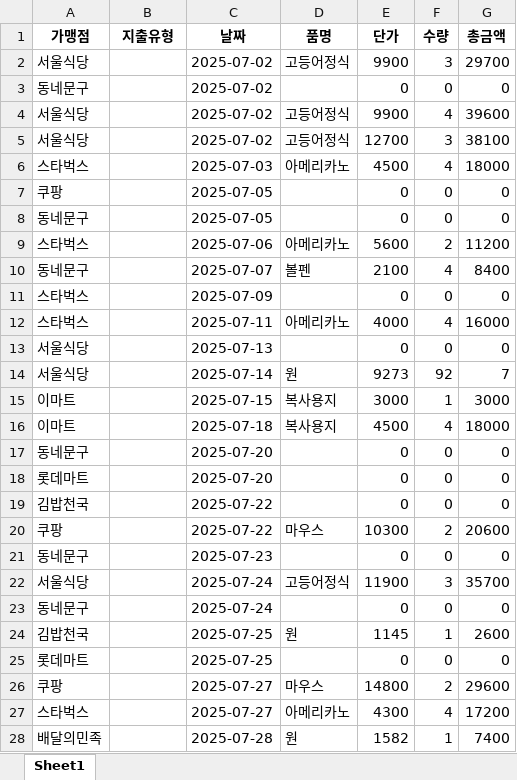
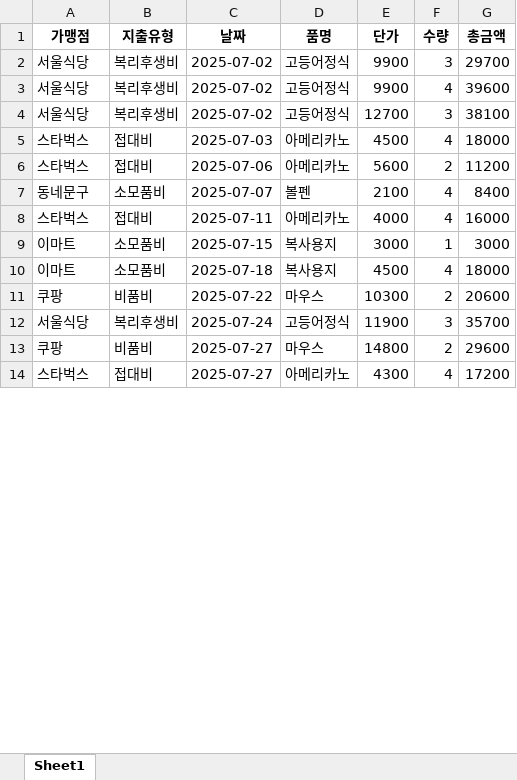
Before and after one commit to imceyen/augold, an Excel workbook: receipt_result.xlsx, sheet Sheet1, drawn as a sheet; only a part is shown; values as stored, in another font and other column widths than the file's, no borders; removed rows and columns are numbered as before the commit, all else as after; the diff covers the shown part only; the diff names each change by its address in the sheet, - before the commit and + after, or states it on an @@ line.

```diff
--- a/receipt_result.xlsx (sheet Sheet1)
+++ b/receipt_result.xlsx (sheet Sheet1)
-B2 (지출유형): (empty)
+B2 (지출유형): 복리후생비
-row 3: 동네문구 |  | 2025-07-02 |  | 0 | 0 | 0
-B3:B4 (지출유형): (empty)
+B3:B4 (지출유형): 복리후생비
-B5 (지출유형): (empty)
+B5 (지출유형): 접대비
-row 7: 쿠팡 |  | 2025-07-05 |  | 0 | 0 | 0
-row 8: 동네문구 |  | 2025-07-05 |  | 0 | 0 | 0
-B6 (지출유형): (empty)
+B6 (지출유형): 접대비
-B7 (지출유형): (empty)
+B7 (지출유형): 소모품비
-row 11: 스타벅스 |  | 2025-07-09 |  | 0 | 0 | 0
-B8 (지출유형): (empty)
+B8 (지출유형): 접대비
-row 13: 서울식당 |  | 2025-07-13 |  | 0 | 0 | 0
-row 14: 서울식당 |  | 2025-07-14 | 원 | 9273 | 92 | 7
-B9:B10 (지출유형): (empty)
+B9:B10 (지출유형): 소모품비
-row 17: 동네문구 |  | 2025-07-20 |  | 0 | 0 | 0
-row 18: 롯데마트 |  | 2025-07-20 |  | 0 | 0 | 0
-row 19: 김밥천국 |  | 2025-07-22 |  | 0 | 0 | 0
-B11 (지출유형): (empty)
+B11 (지출유형): 비품비
-row 21: 동네문구 |  | 2025-07-23 |  | 0 | 0 | 0
-B12 (지출유형): (empty)
+B12 (지출유형): 복리후생비
-row 23: 동네문구 |  | 2025-07-24 |  | 0 | 0 | 0
-row 24: 김밥천국 |  | 2025-07-25 | 원 | 1145 | 1 | 2600
-row 25: 롯데마트 |  | 2025-07-25 |  | 0 | 0 | 0
-B13 (지출유형): (empty)
+B13 (지출유형): 비품비
-B14 (지출유형): (empty)
+B14 (지출유형): 접대비
-row 28: 배달의민족 |  | 2025-07-28 | 원 | 1582 | 1 | 7400
```
Also changed, not shown: 2 removed rows and 1 edited cell elsewhere in this sheet, 20 other files.
